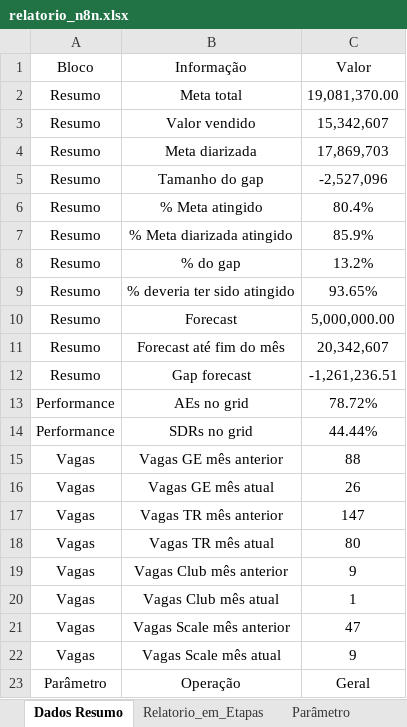
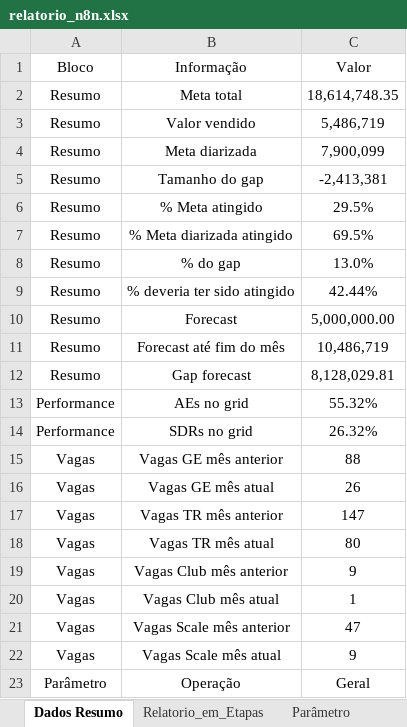
Before and after one commit to marcelohfms/n8n, an Excel workbook: relatorio_n8n.xlsx, sheet Dados Resumo, drawn as a sheet; values as stored, in another font and other column widths than the file's, no borders; charts and pictures not drawn; the diff names each change by its address in the sheet, - before the commit and + after, or states it on an @@ line.

```diff
--- a/relatorio_n8n.xlsx (sheet Dados Resumo)
+++ b/relatorio_n8n.xlsx (sheet Dados Resumo)
-C2 (Valor): 19,081,370.00
+C2 (Valor): 18,614,748.35
-C3 (Valor): 15,342,607
+C3 (Valor): 5,486,719
-C4 (Valor): 17,869,703
+C4 (Valor): 7,900,099
-C5 (Valor): -2,527,096
+C5 (Valor): -2,413,381
-C6 (Valor): 80.4%
+C6 (Valor): 29.5%
-C7 (Valor): 85.9%
+C7 (Valor): 69.5%
-C8 (Valor): 13.2%
+C8 (Valor): 13.0%
-C9 (Valor): 93.65%
+C9 (Valor): 42.44%
-C11 (Valor): 20,342,607
+C11 (Valor): 10,486,719
-C12 (Valor): -1,261,236.51
+C12 (Valor): 8,128,029.81
-C13 (Valor): 78.72%
+C13 (Valor): 55.32%
-C14 (Valor): 44.44%
+C14 (Valor): 26.32%
```
Also changed, not shown: sheet Dados Funil, sheet Dados Funil PV, sheet Relatorio_em_Etapas, formulas that keep their value.
